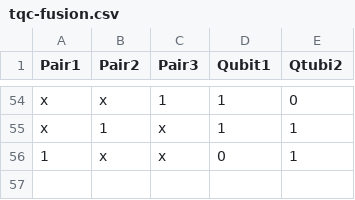
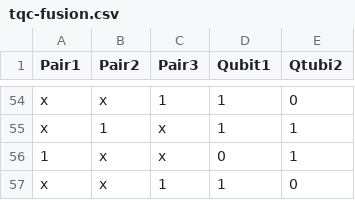
Before and after one commit to ShabaniLab/TQC-Braiding-Nanowire, a CSV file: cnot/outputs/tqc-fusion.csv, drawn as a sheet; only a part is shown, gaps mark what is left out.

```diff
--- a/cnot/outputs/tqc-fusion.csv
+++ b/cnot/outputs/tqc-fusion.csv
@@ -56 +56,2 @@ x,1,x,1,1
 1,x,x,0,1
+x,x,1,1,0
```
Also changed, not shown: cnot/outputs/nanowire-matrix.csv, hadamard/outputs/nanowire-matrix.csv, 15 other files.
